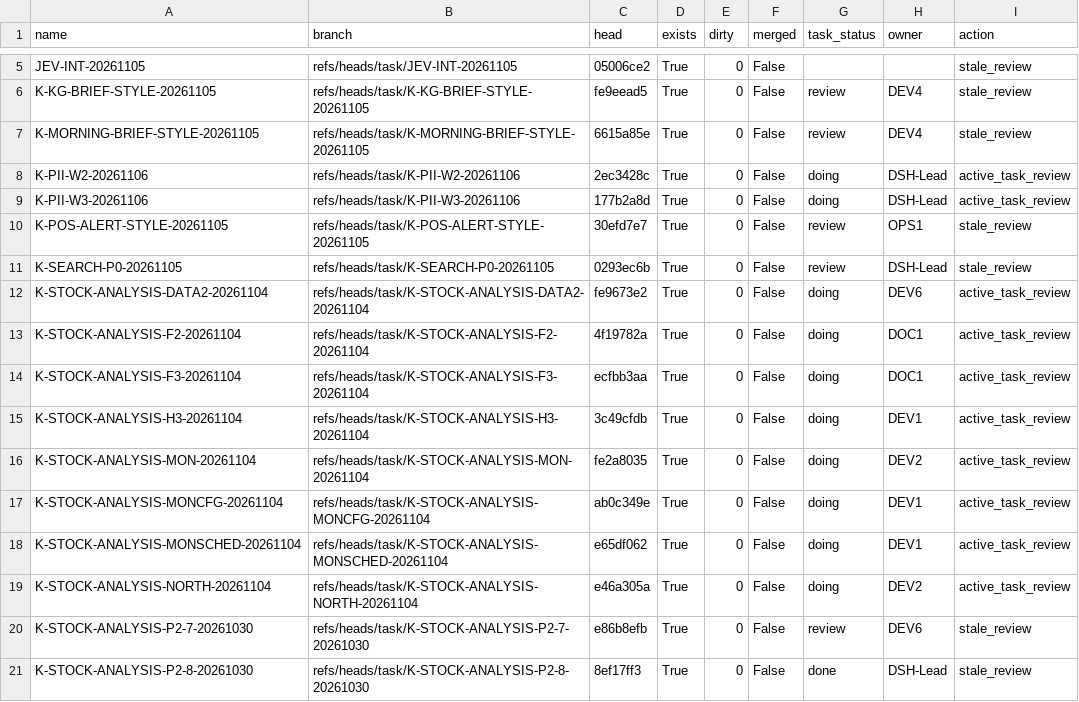
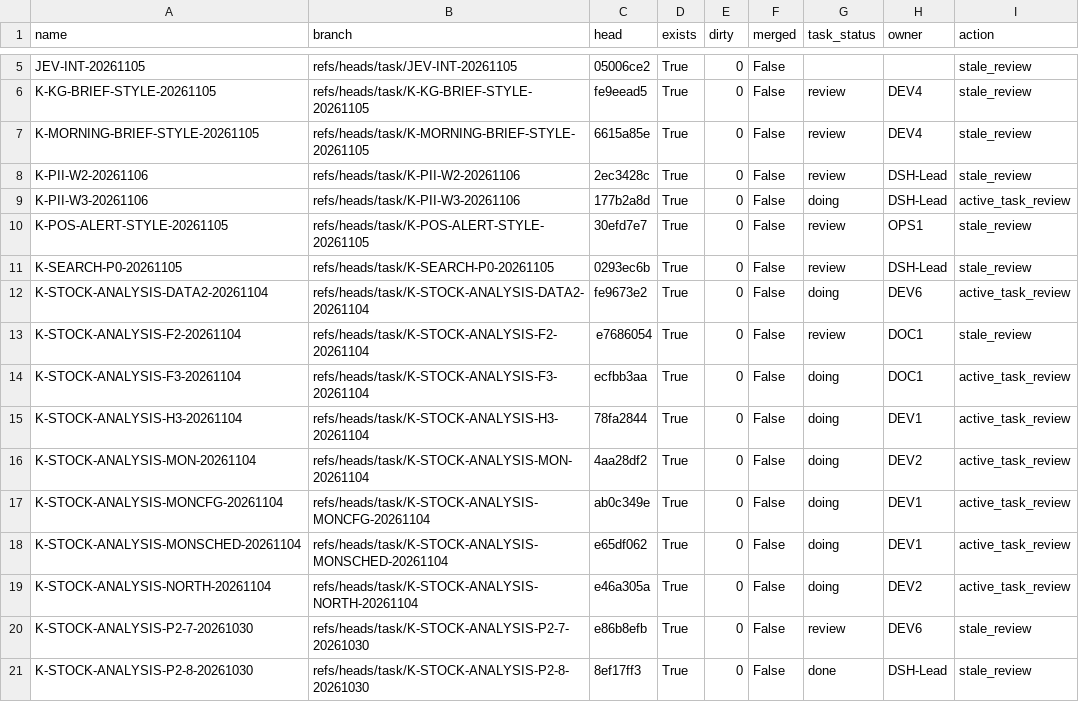
Before and after one commit to Zerotech133/Zerotech-first, a CSV file: deliverables/w0_cleanup/2026-11-06/worktrees.csv, drawn as a sheet; only a part is shown, gaps mark what is left out; the diff covers the shown part only.

```diff
--- a/deliverables/w0_cleanup/2026-11-06/worktrees.csv
+++ b/deliverables/w0_cleanup/2026-11-06/worktrees.csv
@@ -7,3 +7,3 @@ K-KG-BRIEF-STYLE-20261105,refs/heads/task/K-KG-BRIEF-STYLE-20261105,fe9eead5,Tru
 K-MORNING-BRIEF-STYLE-20261105,refs/heads/task/K-MORNING-BRIEF-STYLE-20261105,6615a85e,True,0,False,review,DEV4,stale_review
-K-PII-W2-20261106,refs/heads/task/K-PII-W2-20261106,2ec3428c,True,0,False,doing,DSH-Lead,active_task_review
+K-PII-W2-20261106,refs/heads/task/K-PII-W2-20261106,2ec3428c,True,0,False,review,DSH-Lead,stale_review
 K-PII-W3-20261106,refs/heads/task/K-PII-W3-20261106,177b2a8d,True,0,False,doing,DSH-Lead,active_task_review
@@ -12,6 +12,6 @@ K-SEARCH-P0-20261105,refs/heads/task/K-SEARCH-P0-20261105,0293ec6b,True,0,False,
 K-STOCK-ANALYSIS-DATA2-20261104,refs/heads/task/K-STOCK-ANALYSIS-DATA2-20261104,fe9673e2,True,0,False,doing,DEV6,active_task_review
-K-STOCK-ANALYSIS-F2-20261104,refs/heads/task/K-STOCK-ANALYSIS-F2-20261104,4f19782a,True,0,False,doing,DOC1,active_task_review
+K-STOCK-ANALYSIS-F2-20261104,refs/heads/task/K-STOCK-ANALYSIS-F2-20261104,e7686054,True,0,False,review,DOC1,stale_review
 K-STOCK-ANALYSIS-F3-20261104,refs/heads/task/K-STOCK-ANALYSIS-F3-20261104,ecfbb3aa,True,0,False,doing,DOC1,active_task_review
-K-STOCK-ANALYSIS-H3-20261104,refs/heads/task/K-STOCK-ANALYSIS-H3-20261104,3c49cfdb,True,0,False,doing,DEV1,active_task_review
-K-STOCK-ANALYSIS-MON-20261104,refs/heads/task/K-STOCK-ANALYSIS-MON-20261104,fe2a8035,True,0,False,doing,DEV2,active_task_review
+K-STOCK-ANALYSIS-H3-20261104,refs/heads/task/K-STOCK-ANALYSIS-H3-20261104,78fa2844,True,0,False,doing,DEV1,active_task_review
+K-STOCK-ANALYSIS-MON-20261104,refs/heads/task/K-STOCK-ANALYSIS-MON-20261104,4aa28df2,True,0,False,doing,DEV2,active_task_review
 K-STOCK-ANALYSIS-MONCFG-20261104,refs/heads/task/K-STOCK-ANALYSIS-MONCFG-20261104,ab0c349e,True,0,False,doing,DEV1,active_task_review
```
Also changed, not shown: 7 added rows and 5 edited cells elsewhere in this file, deliverables/w0_cleanup/2026-11-06/doing.csv, 2 other files.
